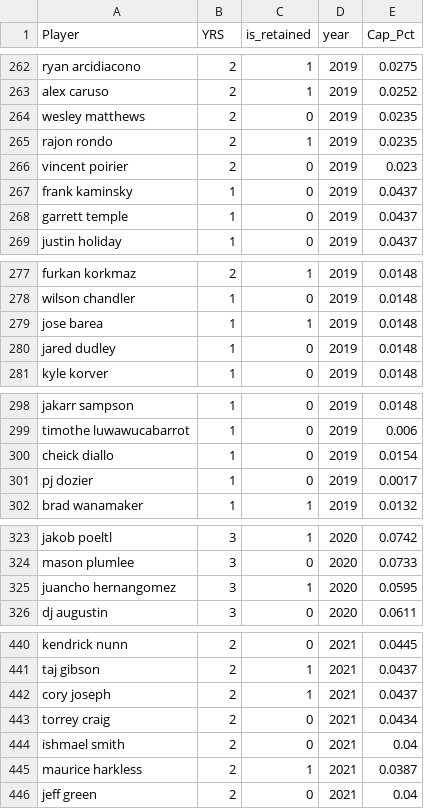
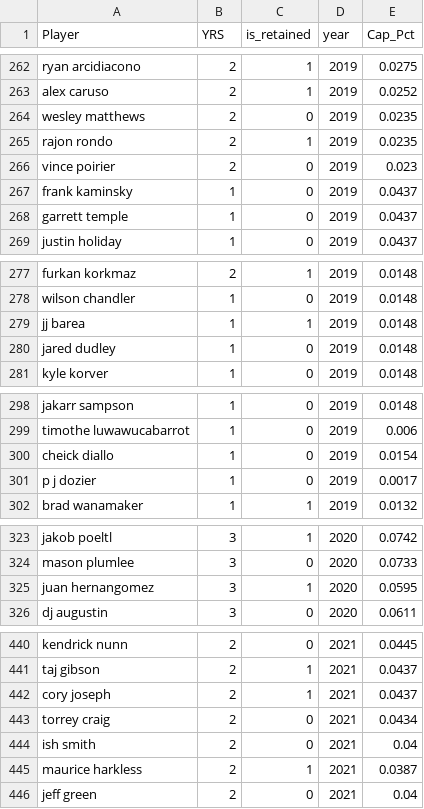
Before and after one commit to clamshell123/ML_final_projectv2, a CSV file: data/processed/contract_data.csv, drawn as a sheet; only a part is shown, gaps mark what is left out; the diff covers the shown part only.

```diff
--- a/data/processed/contract_data.csv
+++ b/data/processed/contract_data.csv
@@ -265,3 +265,3 @@ wesley matthews,2,0,2019,0.0235
 rajon rondo,2,1,2019,0.0235
-vincent poirier,2,0,2019,0.023
+vince poirier,2,0,2019,0.023
 frank kaminsky,1,0,2019,0.0437
@@ -278,3 +278,3 @@ furkan korkmaz,2,1,2019,0.0148
 wilson chandler,1,0,2019,0.0148
-jose barea,1,1,2019,0.0148
+jj barea,1,1,2019,0.0148
 jared dudley,1,0,2019,0.0148
@@ -300,3 +300,3 @@ timothe luwawucabarrot,1,0,2019,0.006
 cheick diallo,1,0,2019,0.0154
-pj dozier,1,0,2019,0.0017
+p j dozier,1,0,2019,0.0017
 brad wanamaker,1,1,2019,0.0132
@@ -324,3 +324,3 @@ jakob poeltl,3,1,2020,0.0742
 mason plumlee,3,0,2020,0.0733
-juancho hernangomez,3,1,2020,0.0595
+juan hernangomez,3,1,2020,0.0595
 dj augustin,3,0,2020,0.0611
@@ -443,3 +443,3 @@ cory joseph,2,1,2021,0.0437
 torrey craig,2,0,2021,0.0434
-ishmael smith,2,0,2021,0.04
+ish smith,2,0,2021,0.04
 maurice harkless,2,1,2021,0.0387
```
Also changed, not shown: 14 edited cells elsewhere in this file, 28 other files.
